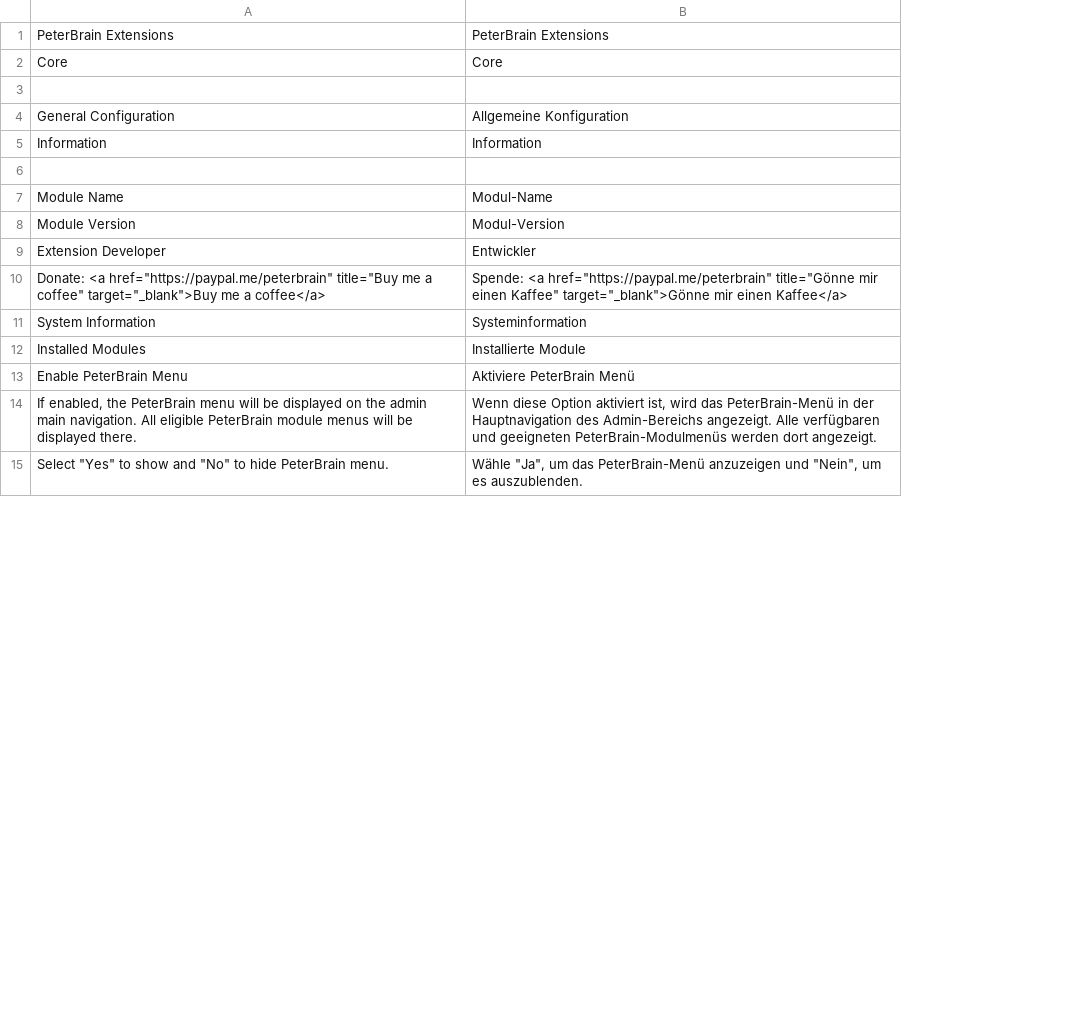
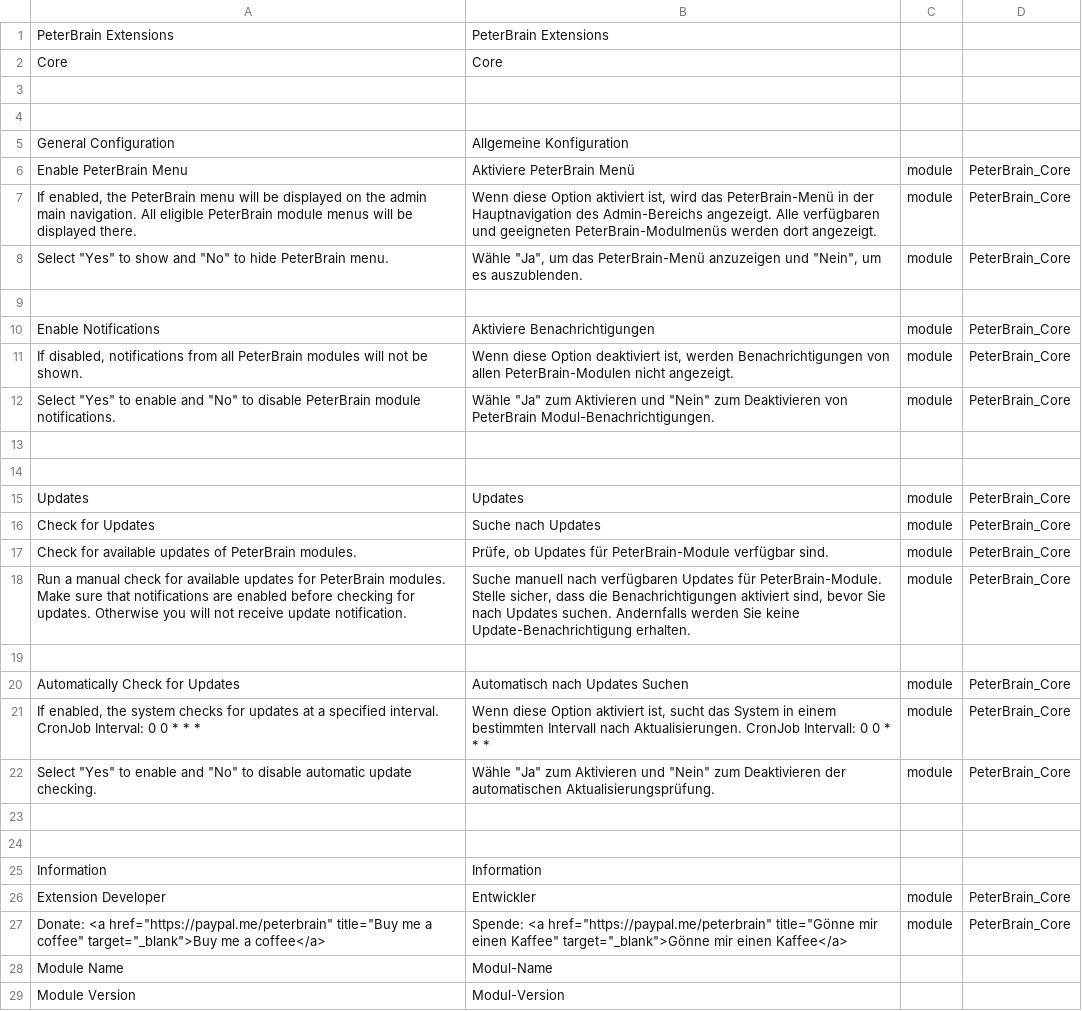
Before and after one commit to PeterBrain/magento2-peterbrain-core, a CSV file: i18n/de_DE.csv, drawn as a sheet; only a part is shown; removed rows and columns are numbered as before the commit, all else as after; the diff covers the shown part only; the diff names each change by its address in the sheet, - before the commit and + after, or states it on an @@ line.

Commit message:
major cleanup; notifications; update checker; reusable blocks for module information

```diff
--- a/i18n/de_DE.csv
+++ b/i18n/de_DE.csv
+column C, rows 6-8: all module
+column D, rows 6-8: all PeterBrain_Core
+row 4: (empty)
-row 6: (empty)
@@ row 11 moved to row 31: System Information @@
@@ row 12 moved to row 32: Installed Modules @@
+row 9: (empty)
+row 10: Enable Notifications | Aktiviere Benachrichtigungen | module | PeterBrain_Core
+row 11: If disabled, notifications from all PeterBrain modules will not be shown. | Wenn diese Option deaktiviert ist, werden Benachrichtigungen von allen PeterBrain-Modulen nicht angezeigt. | module | PeterBrain_Core
+row 12: Select "Yes" to enable and "No" to disable PeterBrain module notifications. | Wähle "Ja" zum Aktivieren und "Nein" zum Deaktivieren von PeterBrain Modul-Benachrichtigungen. | module | PeterBrain_Core
+row 13: (empty)
+row 14: (empty)
+row 15: Updates | Updates | module | PeterBrain_Core
+row 16: Check for Updates | Suche nach Updates | module | PeterBrain_Core
+row 17: Check for available updates of PeterBrain modules. | Prüfe, ob Updates für PeterBrain-Module verfügbar sind. | module | PeterBrain_Core
+row 18: Run a manual check for available updates for PeterBrain modules. Make sure that notifications are enabled before checking for updates. Otherwise you will not receive update notification. | Suche manuell nach verfügbaren Updates für PeterBrain-Module. Stelle sicher, dass die Benachrichtigungen aktiviert sind, bevor Sie nach Updates suchen. Andernfalls werden Sie keine Update-Benachrichtigung erhalten. | module | PeterBrain_Core
+row 19: (empty)
+row 20: Automatically Check for Updates | Automatisch nach Updates Suchen | module | PeterBrain_Core
+row 21: If enabled, the system checks for updates at a specified interval. CronJob Interval: 0 0 * * * | Wenn diese Option aktiviert ist, sucht das System in einem bestimmten Intervall nach Aktualisierungen. CronJob Intervall: 0 0 * * * | module | PeterBrain_Core
+row 22: Select "Yes" to enable and "No" to disable automatic update checking. | Wähle "Ja" zum Aktivieren und "Nein" zum Deaktivieren der automatischen Aktualisierungsprüfung. | module | PeterBrain_Core
+row 23: (empty)
+row 24: (empty)
@@ row 5 moved to row 25: Information @@
@@ row 9 moved to row 26: Extension Developer @@
@@ row 10 moved to row 27: Donate: <a href="https://paypal.me/peter… @@
@@ row 7 moved to row 28: Module Name @@
@@ row 8 moved to row 29: Module Version @@
```
Also changed, not shown: 12 added rows elsewhere in this file, i18n/en_US.csv, 25 other files.
